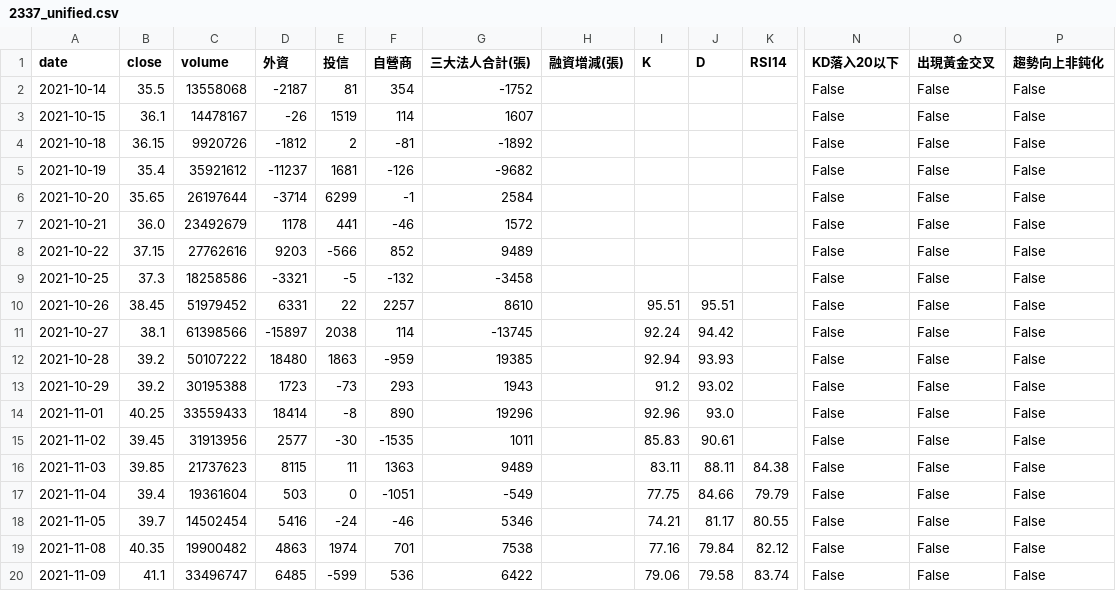
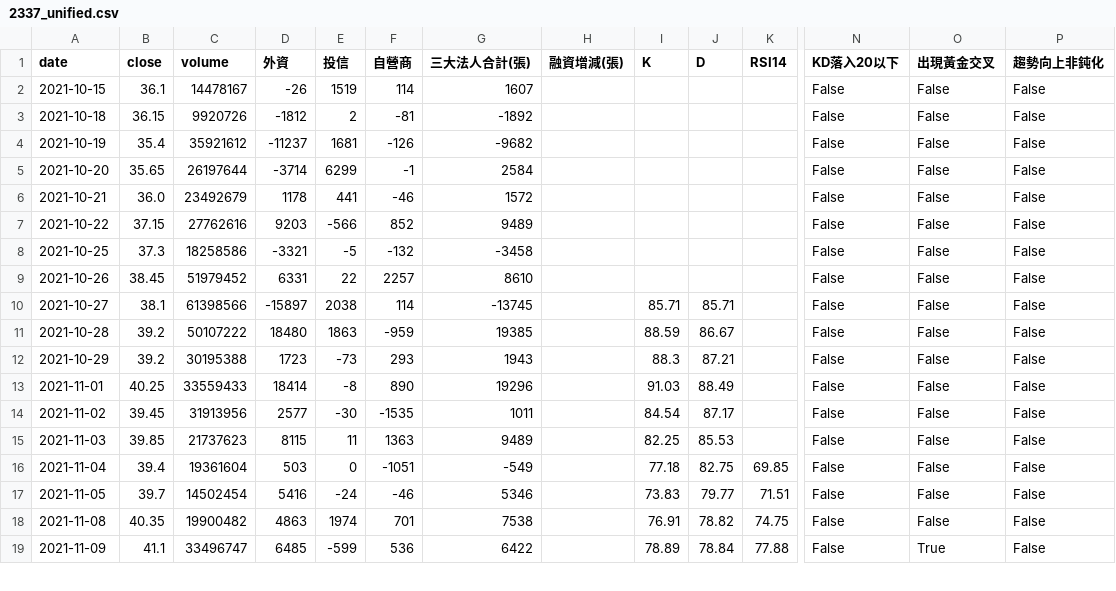
Before and after one commit to wjstudio1030/AI_Stock_Project_V3, a CSV file: docs/data/2337_unified.csv, drawn as a sheet; only a part is shown, gaps mark what is left out; removed rows and columns are numbered as before the commit, all else as after; rows hold the shown columns only; the diff covers the shown part only; the diff names each change by its address in the sheet, - before the commit and + after, or states it on an @@ line.

```diff
--- a/docs/data/2337_unified.csv
+++ b/docs/data/2337_unified.csv
-row 2: 2021-10-14 | 35.5 | 13558068 | -2187 | 81 | 354 | -1752 |  |  |  |  | False | False | False
-I9 (K): 95.51
+I9 (K): (empty)
-J9 (D): 95.51
+J9 (D): (empty)
-I10 (K): 92.24
+I10 (K): 85.71
-J10 (D): 94.42
+J10 (D): 85.71
-I11 (K): 92.94
+I11 (K): 88.59
-J11 (D): 93.93
+J11 (D): 86.67
-I12 (K): 91.2
+I12 (K): 88.3
-J12 (D): 93.02
+J12 (D): 87.21
-I13 (K): 92.96
+I13 (K): 91.03
-J13 (D): 93.0
+J13 (D): 88.49
-I14 (K): 85.83
+I14 (K): 84.54
-J14 (D): 90.61
+J14 (D): 87.17
-I15 (K): 83.11
+I15 (K): 82.25
-J15 (D): 88.11
+J15 (D): 85.53
-K15 (RSI14): 84.38
+K15 (RSI14): (empty)
-I16 (K): 77.75
+I16 (K): 77.18
-J16 (D): 84.66
+J16 (D): 82.75
-K16 (RSI14): 79.79
+K16 (RSI14): 69.85
-I17 (K): 74.21
+I17 (K): 73.83
-J17 (D): 81.17
+J17 (D): 79.77
-K17 (RSI14): 80.55
+K17 (RSI14): 71.51
-I18 (K): 77.16
+I18 (K): 76.91
-J18 (D): 79.84
+J18 (D): 78.82
-K18 (RSI14): 82.12
+K18 (RSI14): 74.75
-I19 (K): 79.06
+I19 (K): 78.89
-J19 (D): 79.58
+J19 (D): 78.84
-K19 (RSI14): 83.74
+K19 (RSI14): 77.88
-O19 (出現黃金交叉): False
+O19 (出現黃金交叉): True
```
Also changed, not shown: 134 edited cells elsewhere in this file, docs/data/2344_unified.csv, docs/data/2408_unified.csv, 47 other files.
